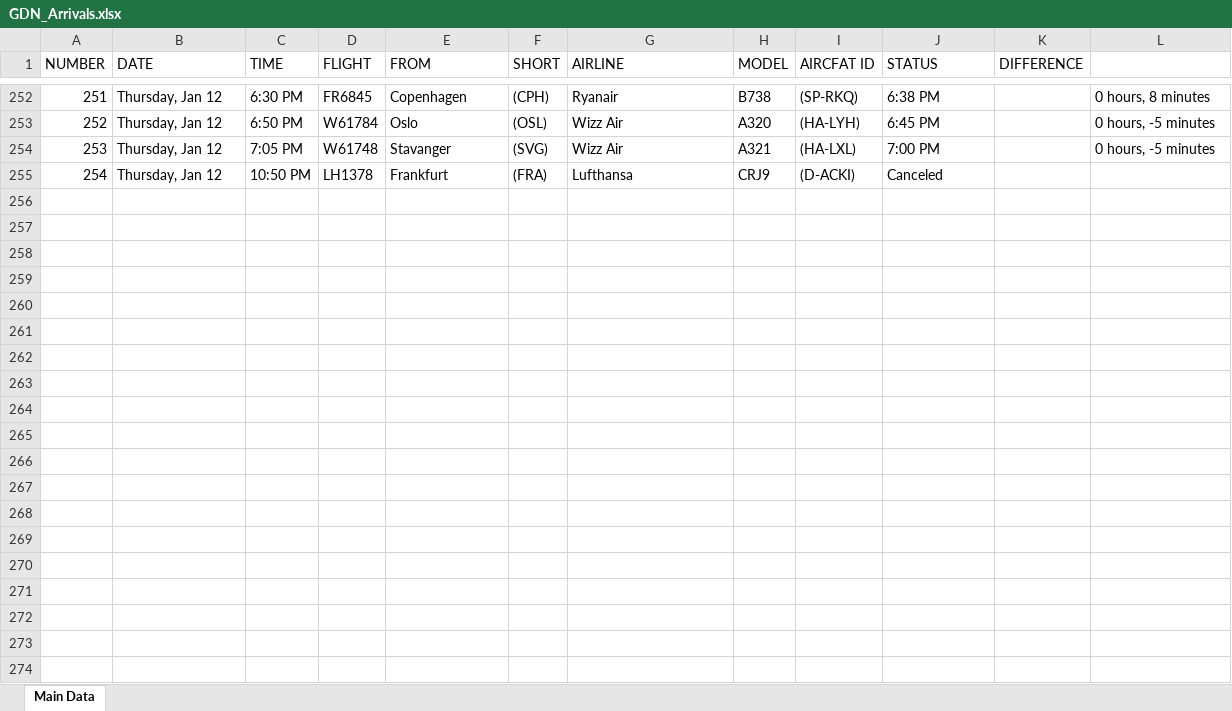
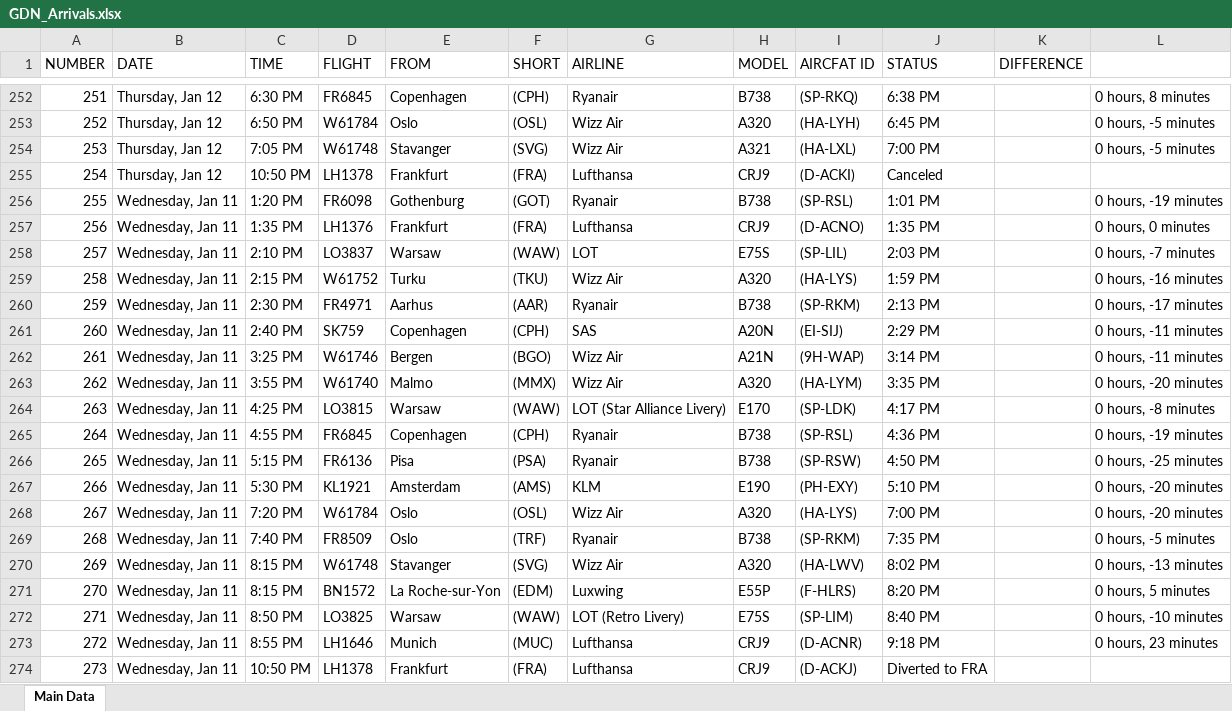
Before and after one commit to Kurczaczek21/Polish-Airport-Databse, an Excel workbook: DataBase/GDN_Arrivals.xlsx, sheet Main Data, drawn as a sheet; only a part is shown, gaps mark what is left out; values as stored, in another font and other column widths than the file's, no borders; the diff covers the shown part only; the diff names each change by its address in the sheet, - before the commit and + after, or states it on an @@ line.

Commit message:
sleep data

```diff
--- a/DataBase/GDN_Arrivals.xlsx (sheet Main Data)
+++ b/DataBase/GDN_Arrivals.xlsx (sheet Main Data)
+row 256: 255 | Wednesday, Jan 11 | 1:20 PM | FR6098 | Gothenburg | (GOT) | Ryanair | B738 | (SP-RSL) | 1:01 PM |  | 0 hours, -19 minutes
+row 257: 256 | Wednesday, Jan 11 | 1:35 PM | LH1376 | Frankfurt | (FRA) | Lufthansa | CRJ9 | (D-ACNO) | 1:35 PM |  | 0 hours, 0 minutes
+row 258: 257 | Wednesday, Jan 11 | 2:10 PM | LO3837 | Warsaw | (WAW) | LOT | E75S | (SP-LIL) | 2:03 PM |  | 0 hours, -7 minutes
+row 259: 258 | Wednesday, Jan 11 | 2:15 PM | W61752 | Turku | (TKU) | Wizz Air | A320 | (HA-LYS) | 1:59 PM |  | 0 hours, -16 minutes
+row 260: 259 | Wednesday, Jan 11 | 2:30 PM | FR4971 | Aarhus | (AAR) | Ryanair | B738 | (SP-RKM) | 2:13 PM |  | 0 hours, -17 minutes
+row 261: 260 | Wednesday, Jan 11 | 2:40 PM | SK759 | Copenhagen | (CPH) | SAS | A20N | (EI-SIJ) | 2:29 PM |  | 0 hours, -11 minutes
+row 262: 261 | Wednesday, Jan 11 | 3:25 PM | W61746 | Bergen | (BGO) | Wizz Air | A21N | (9H-WAP) | 3:14 PM |  | 0 hours, -11 minutes
+row 263: 262 | Wednesday, Jan 11 | 3:55 PM | W61740 | Malmo | (MMX) | Wizz Air | A320 | (HA-LYM) | 3:35 PM |  | 0 hours, -20 minutes
+row 264: 263 | Wednesday, Jan 11 | 4:25 PM | LO3815 | Warsaw | (WAW) | LOT (Star Alliance Livery) | E170 | (SP-LDK) | 4:17 PM |  | 0 hours, -8 minutes
+row 265: 264 | Wednesday, Jan 11 | 4:55 PM | FR6845 | Copenhagen | (CPH) | Ryanair | B738 | (SP-RSL) | 4:36 PM |  | 0 hours, -19 minutes
+row 266: 265 | Wednesday, Jan 11 | 5:15 PM | FR6136 | Pisa | (PSA) | Ryanair | B738 | (SP-RSW) | 4:50 PM |  | 0 hours, -25 minutes
+row 267: 266 | Wednesday, Jan 11 | 5:30 PM | KL1921 | Amsterdam | (AMS) | KLM | E190 | (PH-EXY) | 5:10 PM |  | 0 hours, -20 minutes
+row 268: 267 | Wednesday, Jan 11 | 7:20 PM | W61784 | Oslo | (OSL) | Wizz Air | A320 | (HA-LYS) | 7:00 PM |  | 0 hours, -20 minutes
+row 269: 268 | Wednesday, Jan 11 | 7:40 PM | FR8509 | Oslo | (TRF) | Ryanair | B738 | (SP-RKM) | 7:35 PM |  | 0 hours, -5 minutes
+row 270: 269 | Wednesday, Jan 11 | 8:15 PM | W61748 | Stavanger | (SVG) | Wizz Air | A320 | (HA-LWV) | 8:02 PM |  | 0 hours, -13 minutes
+row 271: 270 | Wednesday, Jan 11 | 8:15 PM | BN1572 | La Roche-sur-Yon | (EDM) | Luxwing | E55P | (F-HLRS) | 8:20 PM |  | 0 hours, 5 minutes
+row 272: 271 | Wednesday, Jan 11 | 8:50 PM | LO3825 | Warsaw | (WAW) | LOT (Retro Livery) | E75S | (SP-LIM) | 8:40 PM |  | 0 hours, -10 minutes
+row 273: 272 | Wednesday, Jan 11 | 8:55 PM | LH1646 | Munich | (MUC) | Lufthansa | CRJ9 | (D-ACNR) | 9:18 PM |  | 0 hours, 23 minutes
+row 274: 273 | Wednesday, Jan 11 | 10:50 PM | LH1378 | Frankfurt | (FRA) | Lufthansa | CRJ9 | (D-ACKJ) | Diverted to FRA
```
Also changed, not shown: 53 added rows elsewhere in this sheet, DataBase/KRK_Arrivals.xlsx, DataBase/KRK_Departures.xlsx, 23 other files.
